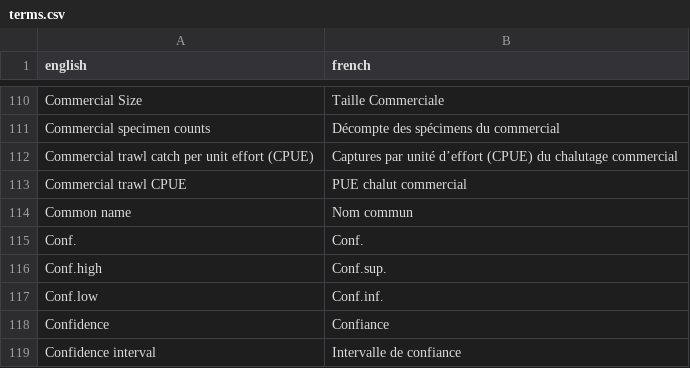
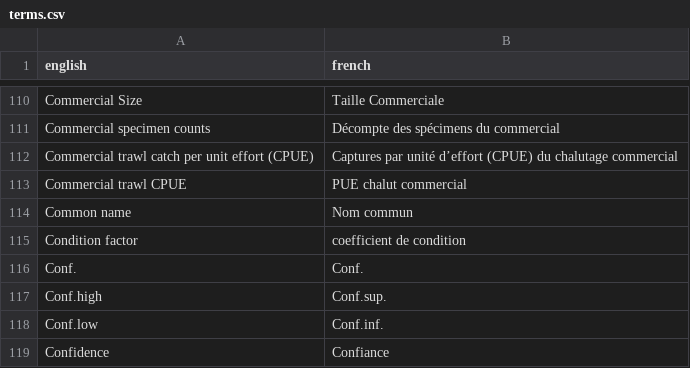
Before and after one commit to freyakeyser/rosetta_shell, a CSV file: terms.csv, drawn as a sheet; only a part is shown, gaps mark what is left out; the shorter side is filled out with more unchanged rows; the diff names each change by its address in the sheet, - before the commit and + after, or states it on an @@ line.

Commit message:
Update terms.csv

```diff
--- a/terms.csv
+++ b/terms.csv
+row 115: Condition factor | coefficient de condition
```
